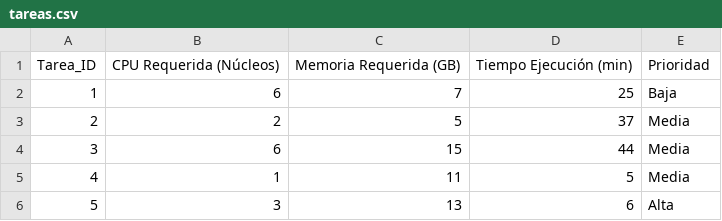
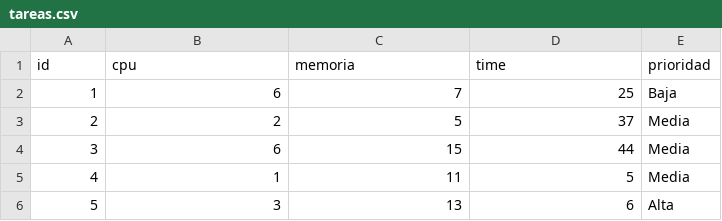
Before and after one commit to alokenveo/algoritmoGenetico_SI, a CSV file: ficheros/tareas.csv, drawn as a sheet; only a part is shown.

```diff
--- a/ficheros/tareas.csv
+++ b/ficheros/tareas.csv
@@ -1,2 +1,2 @@
-Tarea_ID,CPU Requerida (Núcleos),Memoria Requerida (GB),Tiempo Ejecución (min),Prioridad
+id,cpu,memoria,time,prioridad
 1,6,7,25,Baja
```
Also changed, not shown: 3 other files.
